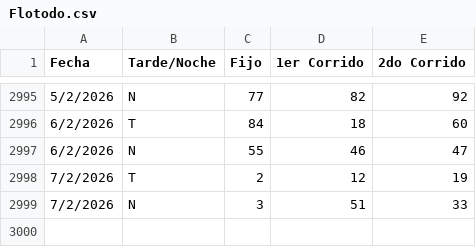
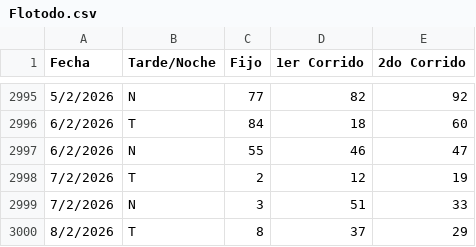
Before and after one commit to 3ln3gro735-lgtm/Flotodo, a CSV file: Flotodo.csv, drawn as a sheet; only a part is shown, gaps mark what is left out.

Commit message:
Add files via upload

```diff
--- a/Flotodo.csv
+++ b/Flotodo.csv
@@ -2999 +2999,2 @@ Fecha;Tarde/Noche;Fijo;1er Corrido;2do Corrido
 7/2/2026;N;3;51;33
+8/2/2026;T;8;37;29
```
